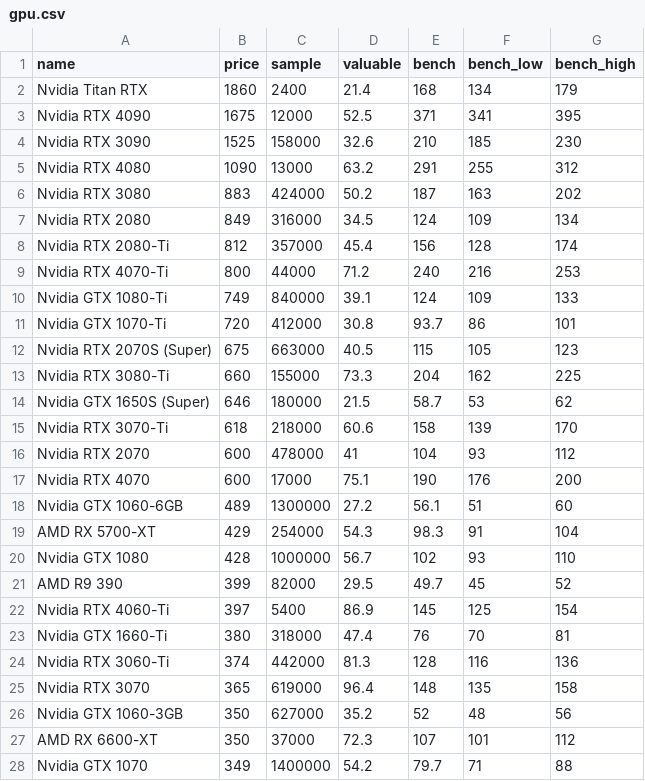
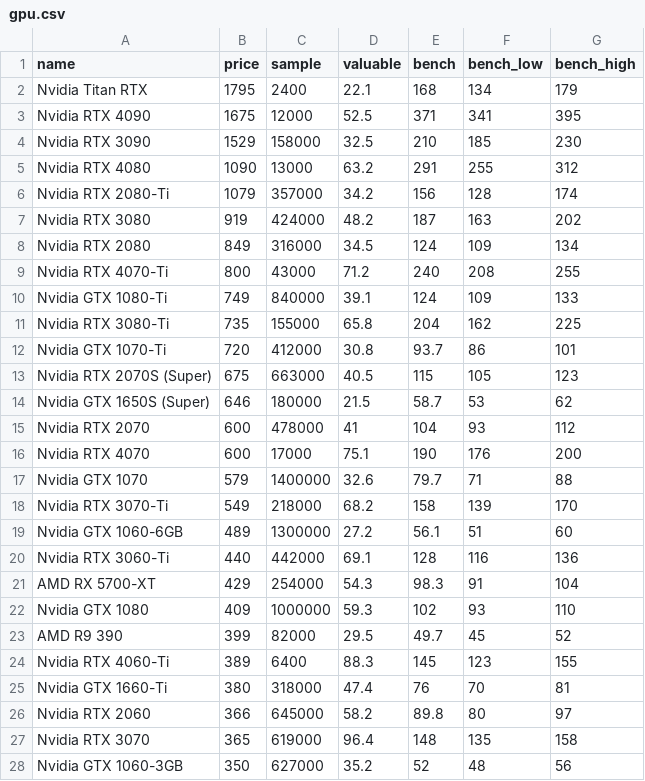
Before and after one commit to ShaokangJiang/CSE-203B-crapping, a CSV file: data/gpu.csv, drawn as a sheet; only a part is shown; the diff covers the shown part only.

```diff
--- a/data/gpu.csv
+++ b/data/gpu.csv
@@ -1,28 +1,28 @@
 name,price,sample,valuable,bench,bench_low,bench_high
-Nvidia Titan RTX,1860,2400,21.4,168,134,179
+Nvidia Titan RTX,1795,2400,22.1,168,134,179
 Nvidia RTX 4090,1675,12000,52.5,371,341,395
-Nvidia RTX 3090,1525,158000,32.6,210,185,230
+Nvidia RTX 3090,1529,158000,32.5,210,185,230
 Nvidia RTX 4080,1090,13000,63.2,291,255,312
-Nvidia RTX 3080,883,424000,50.2,187,163,202
+Nvidia RTX 2080-Ti,1079,357000,34.2,156,128,174
+Nvidia RTX 3080,919,424000,48.2,187,163,202
 Nvidia RTX 2080,849,316000,34.5,124,109,134
-Nvidia RTX 2080-Ti,812,357000,45.4,156,128,174
-Nvidia RTX 4070-Ti,800,44000,71.2,240,216,253
+Nvidia RTX 4070-Ti,800,43000,71.2,240,208,255
 Nvidia GTX 1080-Ti,749,840000,39.1,124,109,133
+Nvidia RTX 3080-Ti,735,155000,65.8,204,162,225
 Nvidia GTX 1070-Ti,720,412000,30.8,93.7,86,101
 Nvidia RTX 2070S (Super),675,663000,40.5,115,105,123
-Nvidia RTX 3080-Ti,660,155000,73.3,204,162,225
 Nvidia GTX 1650S (Super),646,180000,21.5,58.7,53,62
-Nvidia RTX 3070-Ti,618,218000,60.6,158,139,170
 Nvidia RTX 2070,600,478000,41,104,93,112
 Nvidia RTX 4070,600,17000,75.1,190,176,200
+Nvidia GTX 1070,579,1400000,32.6,79.7,71,88
+Nvidia RTX 3070-Ti,549,218000,68.2,158,139,170
 Nvidia GTX 1060-6GB,489,1300000,27.2,56.1,51,60
+Nvidia RTX 3060-Ti,440,442000,69.1,128,116,136
 AMD RX 5700-XT,429,254000,54.3,98.3,91,104
-Nvidia GTX 1080,428,1000000,56.7,102,93,110
+Nvidia GTX 1080,409,1000000,59.3,102,93,110
 AMD R9 390,399,82000,29.5,49.7,45,52
-Nvidia RTX 4060-Ti,397,5400,86.9,145,125,154
+Nvidia RTX 4060-Ti,389,6400,88.3,145,123,155
 Nvidia GTX 1660-Ti,380,318000,47.4,76,70,81
-Nvidia RTX 3060-Ti,374,442000,81.3,128,116,136
+Nvidia RTX 2060,366,645000,58.2,89.8,80,97
 Nvidia RTX 3070,365,619000,96.4,148,135,158
 Nvidia GTX 1060-3GB,350,627000,35.2,52,48,56
-AMD RX 6600-XT,350,37000,72.3,107,101,112
-Nvidia GTX 1070,349,1400000,54.2,79.7,71,88
```
Also changed, not shown: 3 added rows, 3 removed rows and 9 edited cells elsewhere in this file, data/cpu.csv, data/hdd.csv, 2 other files.
